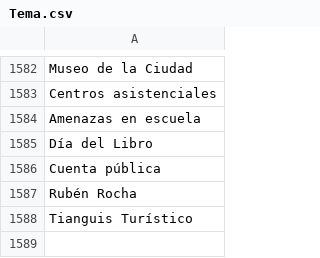
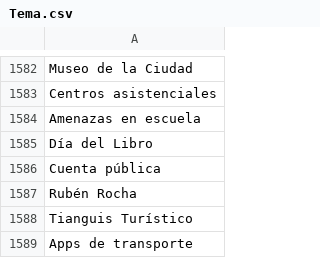
Before and after one commit to thelonious9/captura-portadas, a CSV file: Tema.csv, drawn as a sheet; only a part is shown, gaps mark what is left out.

Commit message:
Apps de transporte

```diff
--- a/Tema.csv
+++ b/Tema.csv
@@ -1588 +1588,2 @@ Rubén Rocha
 Tianguis Turístico
+Apps de transporte
```
